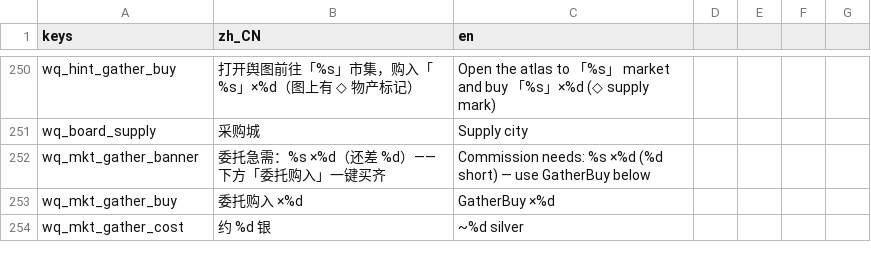
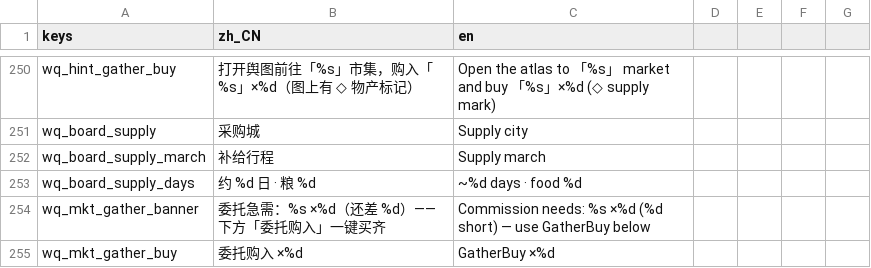
Before and after one commit to wuyongjia666-droid/CenturyKnights, a CSV file: project/data/locale/company.csv, drawn as a sheet; only a part is shown, gaps mark what is left out; the shorter side is filled out with more unchanged rows; the diff names each change by its address in the sheet, - before the commit and + after, or states it on an @@ line.

Commit message:
feat(atlas): 委托榜物产单展示补给行程（叠购入肥刀）
榜上选中 gather 时显示补给行程日/粮；套件验收 BoardSupplyMarch。

```diff
--- a/project/data/locale/company.csv
+++ b/project/data/locale/company.csv
+row 252: wq_board_supply_march | 补给行程 | Supply march
+row 253: wq_board_supply_days | 约 %d 日 · 粮 %d | ~%d days · food %d
```
Also changed, not shown: 2 other files.
